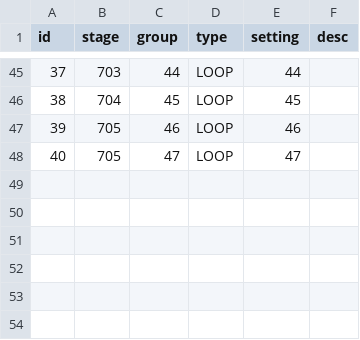
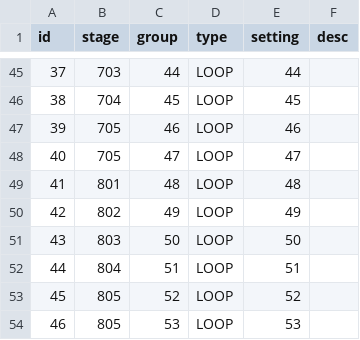
Before and after one commit to browniesss/MapleWorlds, a CSV file: RootDesk/MyDesk/DataSets/SpawnPattern/SpawnPattern.csv, drawn as a sheet; only a part is shown, gaps mark what is left out; the diff names each change by its address in the sheet, - before the commit and + after, or states it on an @@ line.

```diff
--- a/RootDesk/MyDesk/DataSets/SpawnPattern/SpawnPattern.csv
+++ b/RootDesk/MyDesk/DataSets/SpawnPattern/SpawnPattern.csv
+row 49: 41 | 801 | 48 | LOOP | 48
+row 50: 42 | 802 | 49 | LOOP | 49
+row 51: 43 | 803 | 50 | LOOP | 50
+row 52: 44 | 804 | 51 | LOOP | 51
+row 53: 45 | 805 | 52 | LOOP | 52
+row 54: 46 | 805 | 53 | LOOP | 53
```
Also changed, not shown: RootDesk/MyDesk/DataSets/SpawnPattern/SETTING/LOOP.csv, RootDesk/MyDesk/DataSets/SpawnPattern/SpawnGroup.csv.
